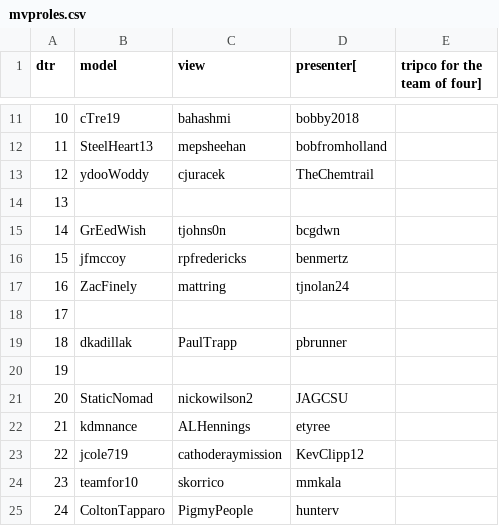
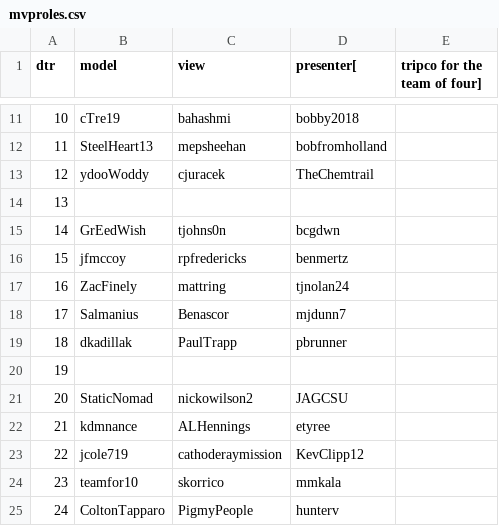
Before and after one commit to csu2017sp314/class, a CSV file: mvproles.csv, drawn as a sheet; only a part is shown, gaps mark what is left out.

Commit message:
Update mvproles.csv

```diff
--- a/mvproles.csv
+++ b/mvproles.csv
@@ -17,3 +17,3 @@ dtr,model,view,presenter[,tripco for the team of four]
 16,ZacFinely,mattring,tjnolan24
-17,,,
+17,Salmanius,Benascor,mjdunn7
 18,dkadillak,PaulTrapp,pbrunner
```
